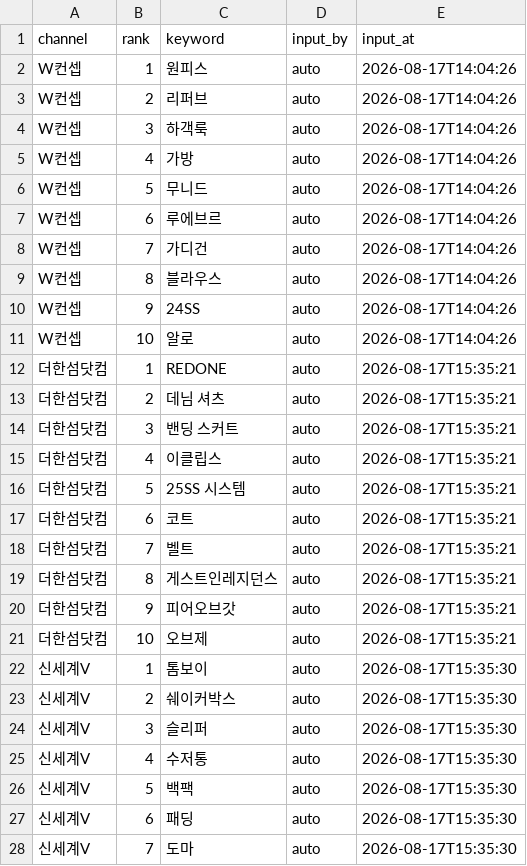
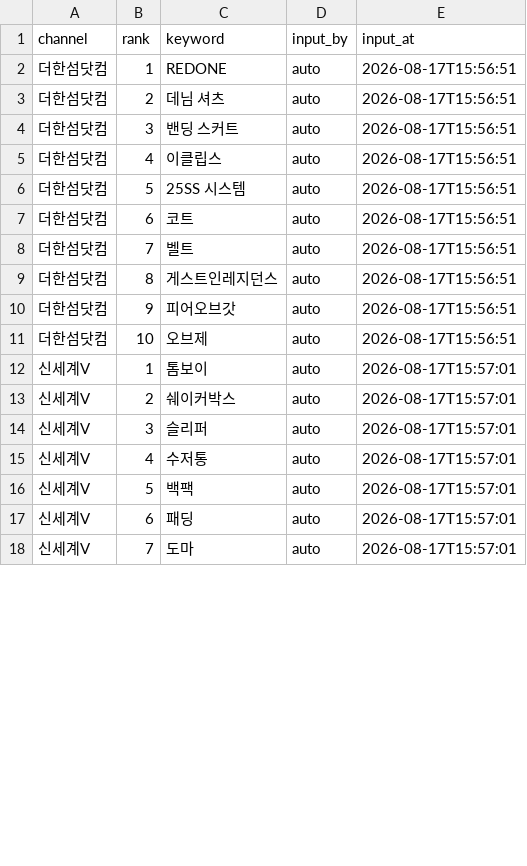
Before and after one commit to performanceteam12-sketch/babathe-trend-dashboard, a CSV file: data/app_search/2026-08-17.csv, drawn as a sheet; only a part is shown; the diff covers the shown part only.

```diff
--- a/data/app_search/2026-08-17.csv
+++ b/data/app_search/2026-08-17.csv
@@ -1,28 +1,18 @@
 channel,rank,keyword,input_by,input_at
-W컨셉,1,원피스,auto,2026-08-17T14:04:26
-W컨셉,2,리퍼브,auto,2026-08-17T14:04:26
-W컨셉,3,하객룩,auto,2026-08-17T14:04:26
-W컨셉,4,가방,auto,2026-08-17T14:04:26
-W컨셉,5,무니드,auto,2026-08-17T14:04:26
-W컨셉,6,루에브르,auto,2026-08-17T14:04:26
-W컨셉,7,가디건,auto,2026-08-17T14:04:26
-W컨셉,8,블라우스,auto,2026-08-17T14:04:26
-W컨셉,9,24SS,auto,2026-08-17T14:04:26
-W컨셉,10,알로,auto,2026-08-17T14:04:26
-더한섬닷컴,1,REDONE,auto,2026-08-17T15:35:21
-더한섬닷컴,2,데님 셔츠,auto,2026-08-17T15:35:21
-더한섬닷컴,3,밴딩 스커트,auto,2026-08-17T15:35:21
-더한섬닷컴,4,이클립스,auto,2026-08-17T15:35:21
-더한섬닷컴,5,25SS 시스템,auto,2026-08-17T15:35:21
-더한섬닷컴,6,코트,auto,2026-08-17T15:35:21
-더한섬닷컴,7,벨트,auto,2026-08-17T15:35:21
-더한섬닷컴,8,게스트인레지던스,auto,2026-08-17T15:35:21
-더한섬닷컴,9,피어오브갓,auto,2026-08-17T15:35:21
-더한섬닷컴,10,오브제,auto,2026-08-17T15:35:21
-신세계V,1,톰보이,auto,2026-08-17T15:35:30
-신세계V,2,쉐이커박스,auto,2026-08-17T15:35:30
-신세계V,3,슬리퍼,auto,2026-08-17T15:35:30
-신세계V,4,수저통,auto,2026-08-17T15:35:30
-신세계V,5,백팩,auto,2026-08-17T15:35:30
-신세계V,6,패딩,auto,2026-08-17T15:35:30
-신세계V,7,도마,auto,2026-08-17T15:35:30
+더한섬닷컴,1,REDONE,auto,2026-08-17T15:56:51
+더한섬닷컴,2,데님 셔츠,auto,2026-08-17T15:56:51
+더한섬닷컴,3,밴딩 스커트,auto,2026-08-17T15:56:51
+더한섬닷컴,4,이클립스,auto,2026-08-17T15:56:51
+더한섬닷컴,5,25SS 시스템,auto,2026-08-17T15:56:51
+더한섬닷컴,6,코트,auto,2026-08-17T15:56:51
+더한섬닷컴,7,벨트,auto,2026-08-17T15:56:51
+더한섬닷컴,8,게스트인레지던스,auto,2026-08-17T15:56:51
+더한섬닷컴,9,피어오브갓,auto,2026-08-17T15:56:51
+더한섬닷컴,10,오브제,auto,2026-08-17T15:56:51
+신세계V,1,톰보이,auto,2026-08-17T15:57:01
+신세계V,2,쉐이커박스,auto,2026-08-17T15:57:01
+신세계V,3,슬리퍼,auto,2026-08-17T15:57:01
+신세계V,4,수저통,auto,2026-08-17T15:57:01
+신세계V,5,백팩,auto,2026-08-17T15:57:01
+신세계V,6,패딩,auto,2026-08-17T15:57:01
+신세계V,7,도마,auto,2026-08-17T15:57:01
```
Also changed, not shown: 10 added rows and 13 edited cells elsewhere in this file.
